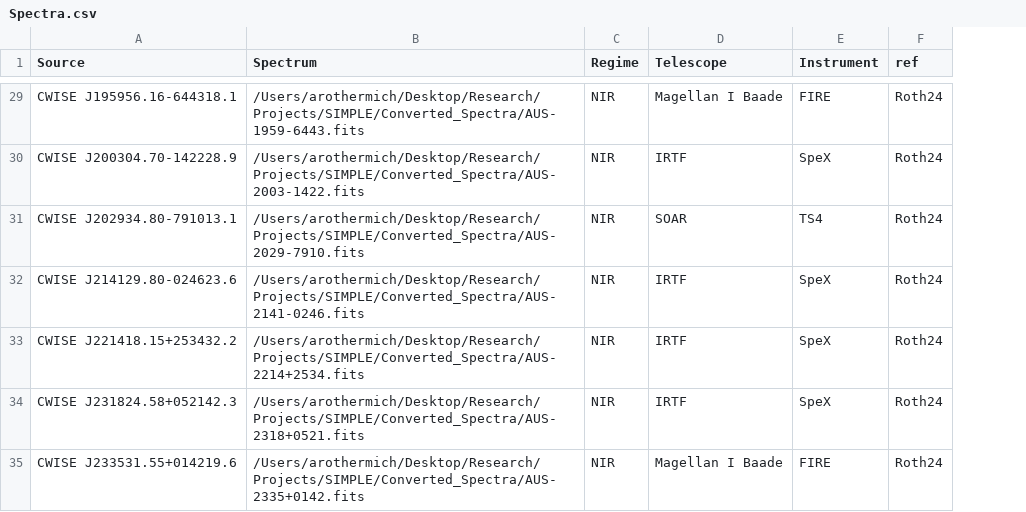
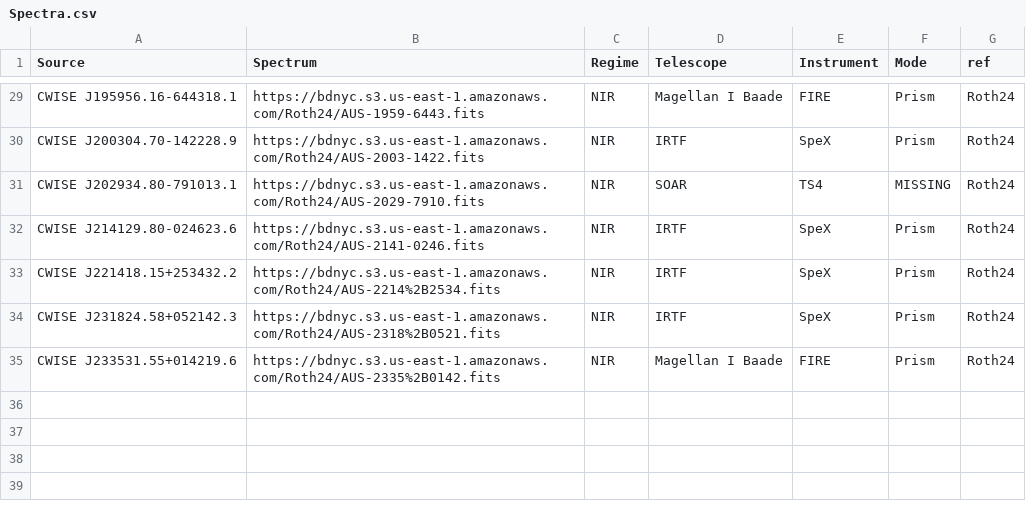
Before and after one commit to SIMPLE-AstroDB/SIMPLE-db, a CSV file: scripts/ingests/Roth24/Spectra.csv, drawn as a sheet; only a part is shown, gaps mark what is left out; the diff covers the shown part only; the diff names each change by its address in the sheet, - before the commit and + after, or states it on an @@ line.

```diff
--- a/scripts/ingests/Roth24/Spectra.csv
+++ b/scripts/ingests/Roth24/Spectra.csv
+column F (Mode), rows 29-35: Prism | Prism | MISSING | Prism | Prism | Prism | Prism
-B29 (Spectrum): /Users/arothermich/Desktop/Research/Projects/SIMPLE/Converted_Spectra/AUS-1959-6443.fits
+B29 (Spectrum): https://bdnyc.s3.us-east-1.amazonaws.com/Roth24/AUS-1959-6443.fits
-B30 (Spectrum): /Users/arothermich/Desktop/Research/Projects/SIMPLE/Converted_Spectra/AUS-2003-1422.fits
+B30 (Spectrum): https://bdnyc.s3.us-east-1.amazonaws.com/Roth24/AUS-2003-1422.fits
-B31 (Spectrum): /Users/arothermich/Desktop/Research/Projects/SIMPLE/Converted_Spectra/AUS-2029-7910.fits
+B31 (Spectrum): https://bdnyc.s3.us-east-1.amazonaws.com/Roth24/AUS-2029-7910.fits
-B32 (Spectrum): /Users/arothermich/Desktop/Research/Projects/SIMPLE/Converted_Spectra/AUS-2141-0246.fits
+B32 (Spectrum): https://bdnyc.s3.us-east-1.amazonaws.com/Roth24/AUS-2141-0246.fits
-B33 (Spectrum): /Users/arothermich/Desktop/Research/Projects/SIMPLE/Converted_Spectra/AUS-2214+2534.fits
+B33 (Spectrum): https://bdnyc.s3.us-east-1.amazonaws.com/Roth24/AUS-2214%2B2534.fits
-B34 (Spectrum): /Users/arothermich/Desktop/Research/Projects/SIMPLE/Converted_Spectra/AUS-2318+0521.fits
+B34 (Spectrum): https://bdnyc.s3.us-east-1.amazonaws.com/Roth24/AUS-2318%2B0521.fits
-B35 (Spectrum): /Users/arothermich/Desktop/Research/Projects/SIMPLE/Converted_Spectra/AUS-2335+0142.fits
+B35 (Spectrum): https://bdnyc.s3.us-east-1.amazonaws.com/Roth24/AUS-2335%2B0142.fits
```
Also changed, not shown: 27 edited cells elsewhere in this file, 1 other file.
